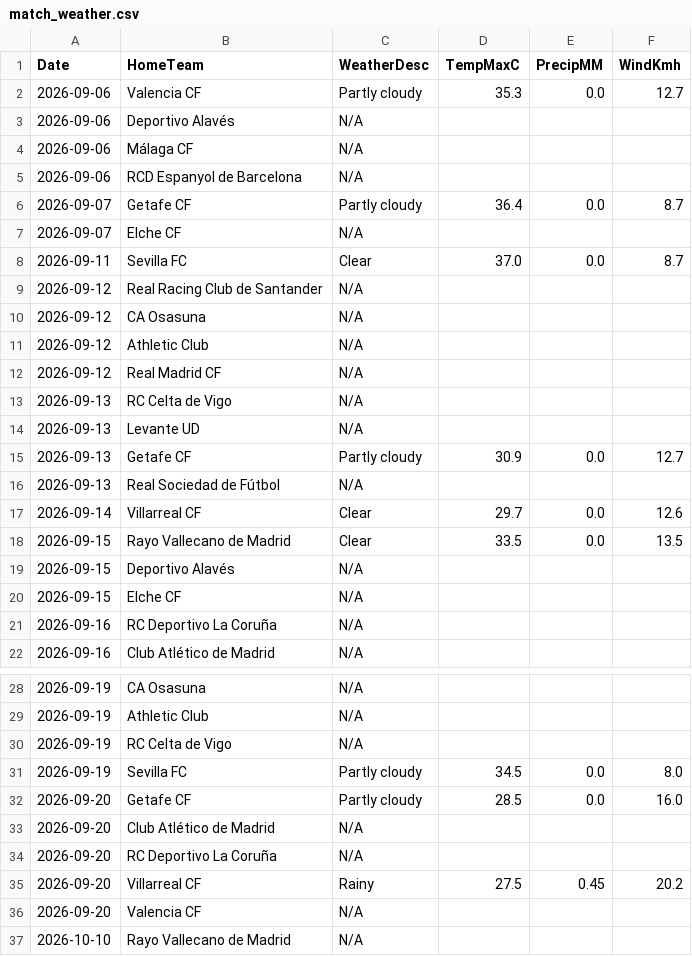
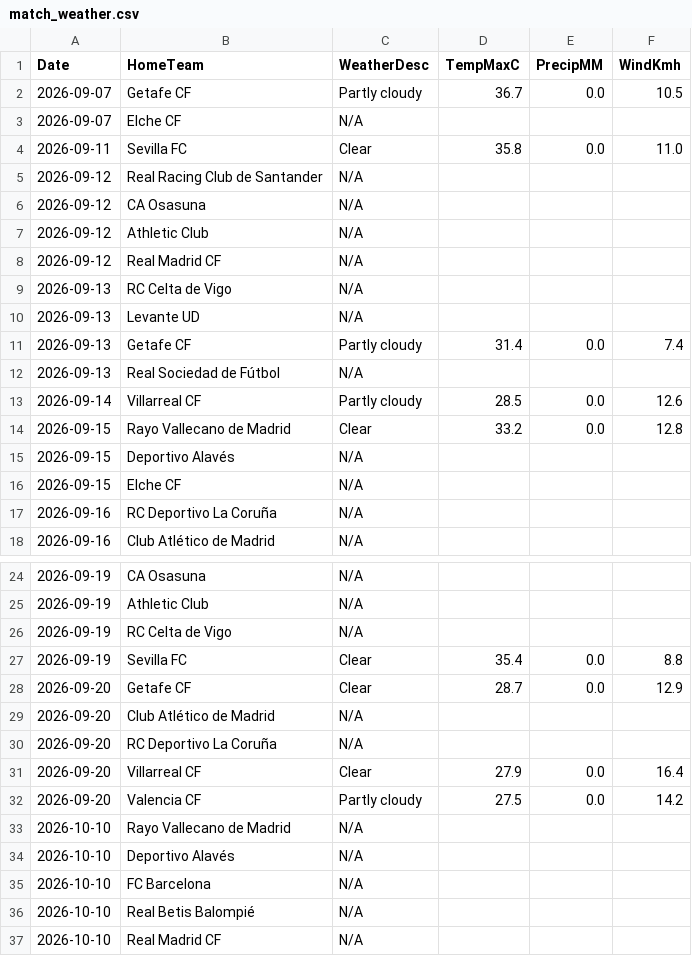
Before and after one commit to gmalbert/la-liga, a CSV file: data_files/raw/match_weather.csv, drawn as a sheet; only a part is shown, gaps mark what is left out; the shorter side is filled out with more unchanged rows.

```diff
--- a/data_files/raw/match_weather.csv
+++ b/data_files/raw/match_weather.csv
@@ -1,9 +1,5 @@
 Date,HomeTeam,WeatherDesc,TempMaxC,PrecipMM,WindKmh
-2026-09-06,Valencia CF,Partly cloudy,35.3,0.0,12.7
-2026-09-06,Deportivo Alavés,N/A,,,
-2026-09-06,Málaga CF,N/A,,,
-2026-09-06,RCD Espanyol de Barcelona,N/A,,,
-2026-09-07,Getafe CF,Partly cloudy,36.4,0.0,8.7
+2026-09-07,Getafe CF,Partly cloudy,36.7,0.0,10.5
 2026-09-07,Elche CF,N/A,,,
-2026-09-11,Sevilla FC,Clear,37.0,0.0,8.7
+2026-09-11,Sevilla FC,Clear,35.8,0.0,11.0
 2026-09-12,Real Racing Club de Santander,N/A,,,
@@ -14,6 +10,6 @@ Date,HomeTeam,WeatherDesc,TempMaxC,PrecipMM,WindKmh
 2026-09-13,Levante UD,N/A,,,
-2026-09-13,Getafe CF,Partly cloudy,30.9,0.0,12.7
+2026-09-13,Getafe CF,Partly cloudy,31.4,0.0,7.4
 2026-09-13,Real Sociedad de Fútbol,N/A,,,
-2026-09-14,Villarreal CF,Clear,29.7,0.0,12.6
-2026-09-15,Rayo Vallecano de Madrid,Clear,33.5,0.0,13.5
+2026-09-14,Villarreal CF,Partly cloudy,28.5,0.0,12.6
+2026-09-15,Rayo Vallecano de Madrid,Clear,33.2,0.0,12.8
 2026-09-15,Deportivo Alavés,N/A,,,
@@ -30,8 +26,8 @@ Date,HomeTeam,WeatherDesc,TempMaxC,PrecipMM,WindKmh
 2026-09-19,RC Celta de Vigo,N/A,,,
-2026-09-19,Sevilla FC,Partly cloudy,34.5,0.0,8.0
-2026-09-20,Getafe CF,Partly cloudy,28.5,0.0,16.0
+2026-09-19,Sevilla FC,Clear,35.4,0.0,8.8
+2026-09-20,Getafe CF,Clear,28.7,0.0,12.9
 2026-09-20,Club Atlético de Madrid,N/A,,,
 2026-09-20,RC Deportivo La Coruña,N/A,,,
-2026-09-20,Villarreal CF,Rainy,27.5,0.45,20.2
-2026-09-20,Valencia CF,N/A,,,
+2026-09-20,Villarreal CF,Clear,27.9,0.0,16.4
+2026-09-20,Valencia CF,Partly cloudy,27.5,0.0,14.2
 2026-10-10,Rayo Vallecano de Madrid,N/A,,,
```
Also changed, not shown: data_files/raw/odds.csv, data_files/upcoming_fixtures.csv, 4 other files.
